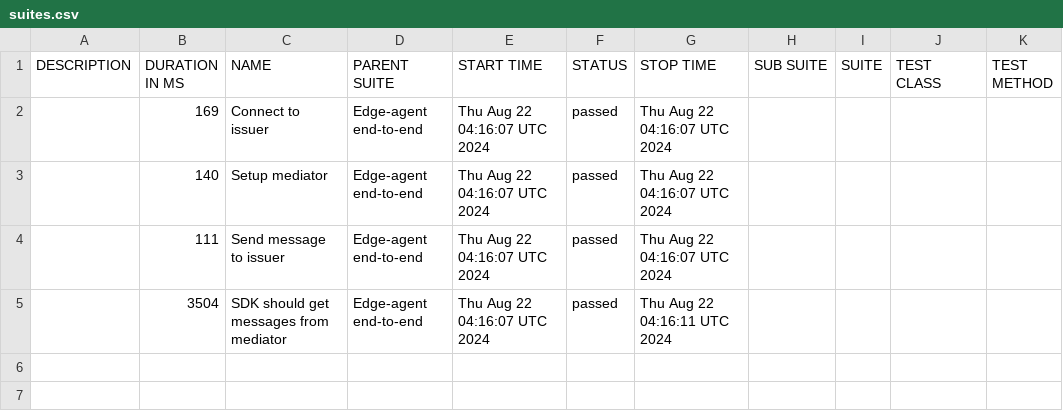
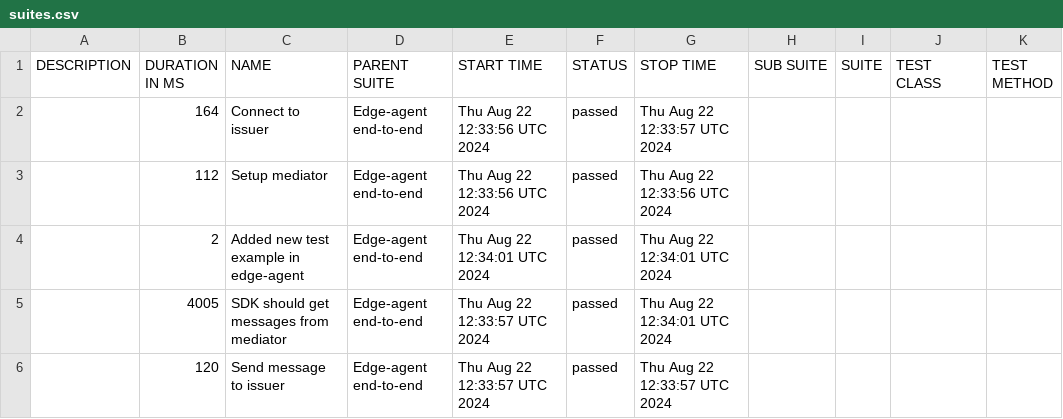
Before and after one commit to amagyar-iohk/integration, a CSV file: reports/cloud-agent/data/suites.csv, drawn as a sheet.

```diff
--- a/reports/cloud-agent/data/suites.csv
+++ b/reports/cloud-agent/data/suites.csv
@@ -1,5 +1,6 @@
 "DESCRIPTION","DURATION IN MS","NAME","PARENT SUITE","START TIME","STATUS","STOP TIME","SUB SUITE","SUITE","TEST CLASS","TEST METHOD"
-"","169","Connect to issuer","Edge-agent end-to-end","Thu Aug 22 04:16:07 UTC 2024","passed","Thu Aug 22 04:16:07 UTC 2024","","","",""
-"","140","Setup mediator","Edge-agent end-to-end","Thu Aug 22 04:16:07 UTC 2024","passed","Thu Aug 22 04:16:07 UTC 2024","","","",""
-"","111","Send message to issuer","Edge-agent end-to-end","Thu Aug 22 04:16:07 UTC 2024","passed","Thu Aug 22 04:16:07 UTC 2024","","","",""
-"","3504","SDK should get messages from mediator","Edge-agent end-to-end","Thu Aug 22 04:16:07 UTC 2024","passed","Thu Aug 22 04:16:11 UTC 2024","","","",""
+"","164","Connect to issuer","Edge-agent end-to-end","Thu Aug 22 12:33:56 UTC 2024","passed","Thu Aug 22 12:33:57 UTC 2024","","","",""
+"","112","Setup mediator","Edge-agent end-to-end","Thu Aug 22 12:33:56 UTC 2024","passed","Thu Aug 22 12:33:56 UTC 2024","","","",""
+"","2","Added new test example in edge-agent","Edge-agent end-to-end","Thu Aug 22 12:34:01 UTC 2024","passed","Thu Aug 22 12:34:01 UTC 2024","","","",""
+"","4005","SDK should get messages from mediator","Edge-agent end-to-end","Thu Aug 22 12:33:57 UTC 2024","passed","Thu Aug 22 12:34:01 UTC 2024","","","",""
+"","120","Send message to issuer","Edge-agent end-to-end","Thu Aug 22 12:33:57 UTC 2024","passed","Thu Aug 22 12:33:57 UTC 2024","","","",""
```
Also changed, not shown: 32 other files.
